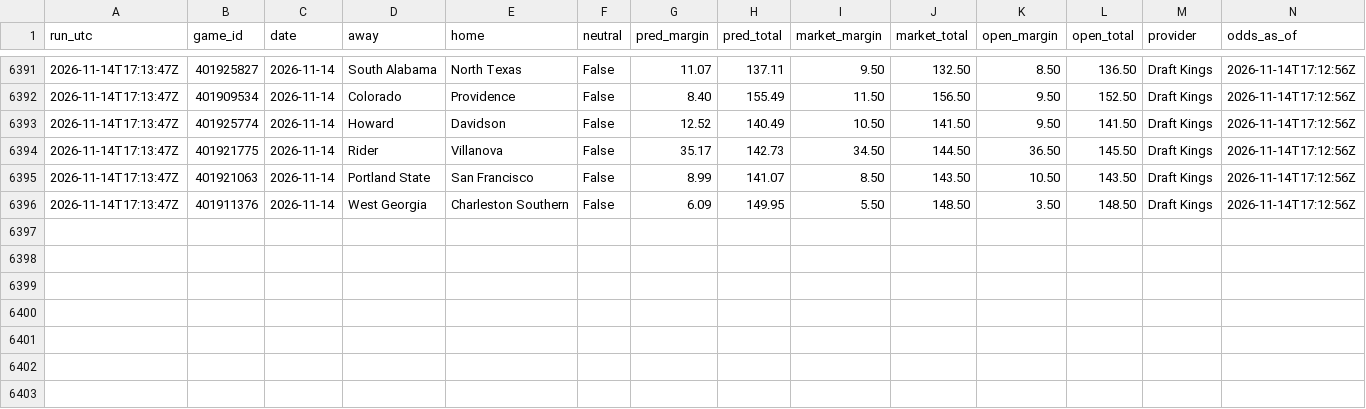
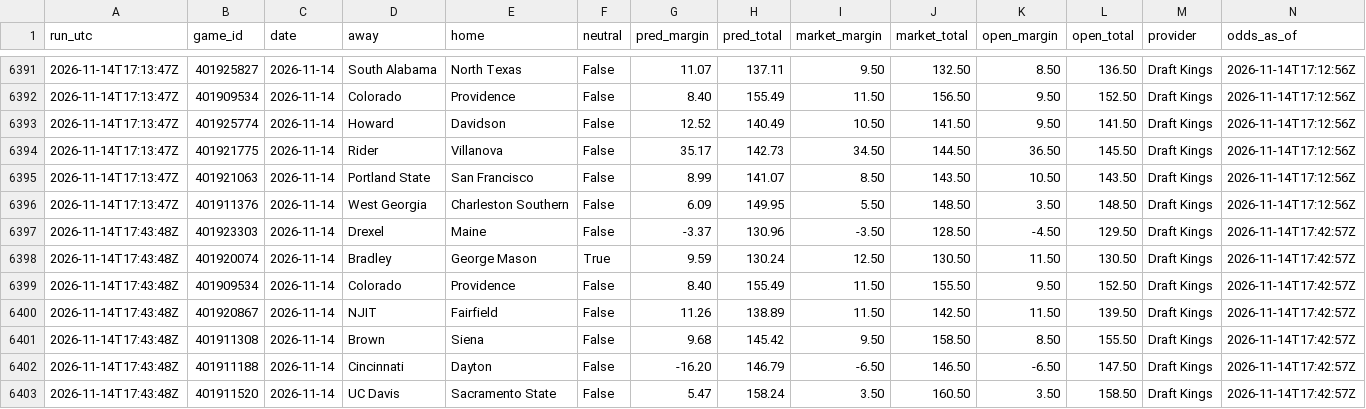
Before and after one commit to kjgruber47/cbb-model, a CSV file: data/live/predictions/log_2026-11.csv, drawn as a sheet; only a part is shown, gaps mark what is left out.

```diff
--- a/data/live/predictions/log_2026-11.csv
+++ b/data/live/predictions/log_2026-11.csv
@@ -6396 +6396,8 @@ run_utc,game_id,date,away,home,neutral,pred_margin,pred_total,market_margin,mark
 2026-11-14T17:13:47Z,401911376,2026-11-14,West Georgia,Charleston Southern,False,6.09,149.95,5.50,148.50,3.50,148.50,Draft Kings,2026-11-14T17:12:56Z
+2026-11-14T17:43:48Z,401923303,2026-11-14,Drexel,Maine,False,-3.37,130.96,-3.50,128.50,-4.50,129.50,Draft Kings,2026-11-14T17:42:57Z
+2026-11-14T17:43:48Z,401920074,2026-11-14,Bradley,George Mason,True,9.59,130.24,12.50,130.50,11.50,130.50,Draft Kings,2026-11-14T17:42:57Z
+2026-11-14T17:43:48Z,401909534,2026-11-14,Colorado,Providence,False,8.40,155.49,11.50,155.50,9.50,152.50,Draft Kings,2026-11-14T17:42:57Z
+2026-11-14T17:43:48Z,401920867,2026-11-14,NJIT,Fairfield,False,11.26,138.89,11.50,142.50,11.50,139.50,Draft Kings,2026-11-14T17:42:57Z
+2026-11-14T17:43:48Z,401911308,2026-11-14,Brown,Siena,False,9.68,145.42,9.50,158.50,8.50,155.50,Draft Kings,2026-11-14T17:42:57Z
+2026-11-14T17:43:48Z,401911188,2026-11-14,Cincinnati,Dayton,False,-16.20,146.79,-6.50,146.50,-6.50,147.50,Draft Kings,2026-11-14T17:42:57Z
+2026-11-14T17:43:48Z,401911520,2026-11-14,UC Davis,Sacramento State,False,5.47,158.24,3.50,160.50,3.50,158.50,Draft Kings,2026-11-14T17:42:57Z
```
Also changed, not shown: data/live/predictions/2026-11-14.csv, data/live/slate_latest.csv, 3 other files.
